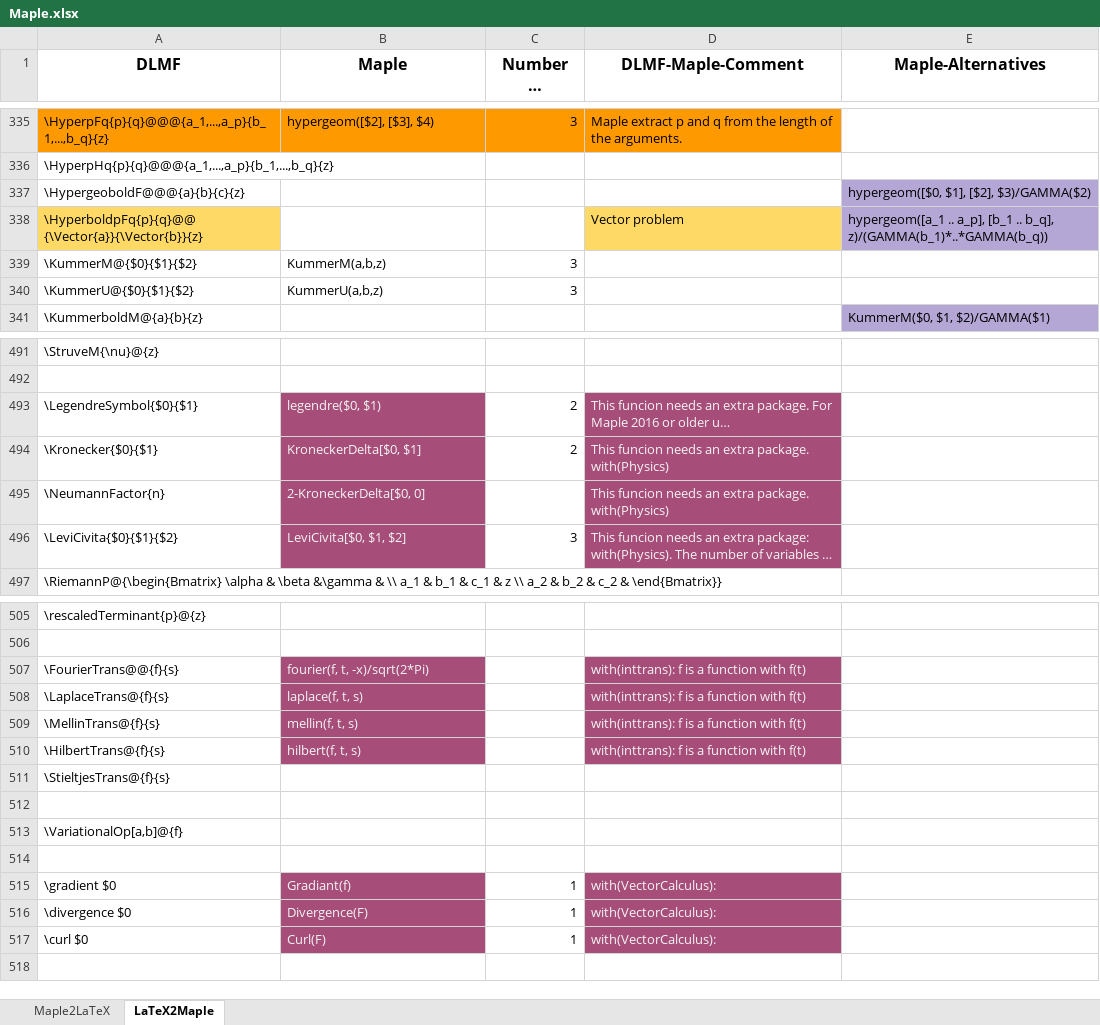
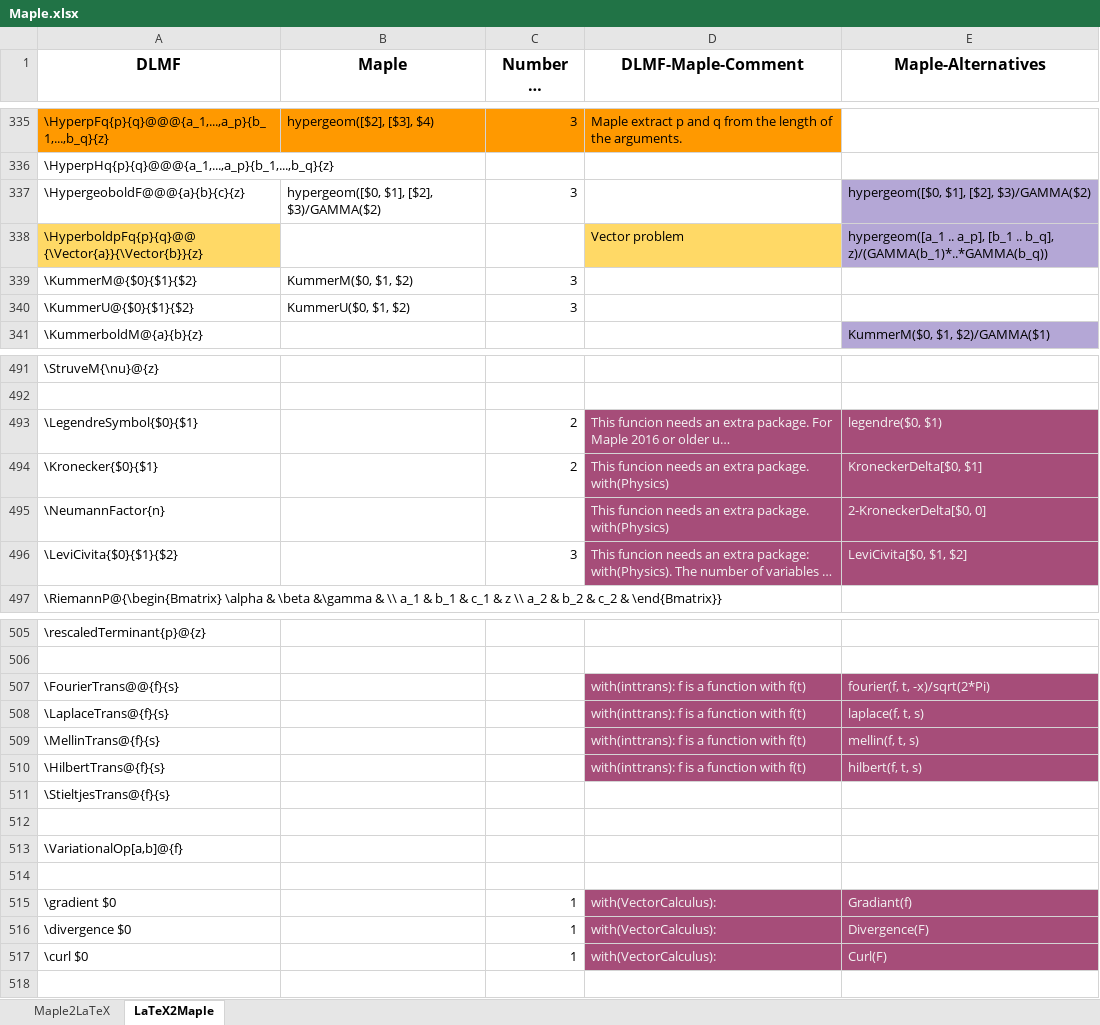
Before and after one commit to gipplab/LaCASt, an Excel workbook: libs/ReferenceData/Maple.xlsx, sheet LaTeX2Maple, drawn as a sheet; only a part is shown, gaps mark what is left out; long unchanged cells end in …; values as stored, in another font and other column widths than the file's, no borders; the diff covers the shown part only; the diff names each change by its address in the sheet, - before the commit and + after, or states it on an @@ line.

```diff
--- a/libs/ReferenceData/Maple.xlsx (sheet LaTeX2Maple)
+++ b/libs/ReferenceData/Maple.xlsx (sheet LaTeX2Maple)
-B337 (Maple): (empty)
+B337 (Maple): hypergeom([$0, $1], [$2], $3)/GAMMA($2)
-C337 (Number of Variables): (empty)
+C337 (Number of Variables): 3
-B339 (Maple): KummerM(a,b,z)
+B339 (Maple): KummerM($0, $1, $2)
-B340 (Maple): KummerU(a,b,z)
+B340 (Maple): KummerU($0, $1, $2)
-B493 (Maple): legendre($0, $1)
+B493 (Maple): (empty)
-B493:B496 fill: #A64D79
+B493:B496 fill: none
-E493 (Maple-Alternatives): (empty)
+E493 (Maple-Alternatives): legendre($0, $1)
-E493:E496 fill: none
+E493:E496 fill: #A64D79
-B494 (Maple): KroneckerDelta[$0, $1]
+B494 (Maple): (empty)
-E494 (Maple-Alternatives): (empty)
+E494 (Maple-Alternatives): KroneckerDelta[$0, $1]
-B495 (Maple): 2-KroneckerDelta[$0, 0]
+B495 (Maple): (empty)
-E495 (Maple-Alternatives): (empty)
+E495 (Maple-Alternatives): 2-KroneckerDelta[$0, 0]
-B496 (Maple): LeviCivita[$0, $1, $2]
+B496 (Maple): (empty)
-E496 (Maple-Alternatives): (empty)
+E496 (Maple-Alternatives): LeviCivita[$0, $1, $2]
-B507 (Maple): fourier(f, t, -x)/sqrt(2*Pi)
+B507 (Maple): (empty)
-B507:B510 fill: #A64D79
+B507:B510 fill: none
-E507 (Maple-Alternatives): (empty)
+E507 (Maple-Alternatives): fourier(f, t, -x)/sqrt(2*Pi)
-E507:E510 fill: none
+E507:E510 fill: #A64D79
-B508 (Maple): laplace(f, t, s)
+B508 (Maple): (empty)
-E508 (Maple-Alternatives): (empty)
+E508 (Maple-Alternatives): laplace(f, t, s)
-B509 (Maple): mellin(f, t, s)
+B509 (Maple): (empty)
-E509 (Maple-Alternatives): (empty)
+E509 (Maple-Alternatives): mellin(f, t, s)
-B510 (Maple): hilbert(f, t, s)
+B510 (Maple): (empty)
-E510 (Maple-Alternatives): (empty)
+E510 (Maple-Alternatives): hilbert(f, t, s)
-B515 (Maple): Gradiant(f)
+B515 (Maple): (empty)
-B515:B517 fill: #A64D79
+B515:B517 fill: none
-E515 (Maple-Alternatives): (empty)
+E515 (Maple-Alternatives): Gradiant(f)
-E515:E517 fill: none
+E515:E517 fill: #A64D79
-B516 (Maple): Divergence(F)
+B516 (Maple): (empty)
-E516 (Maple-Alternatives): (empty)
+E516 (Maple-Alternatives): Divergence(F)
-B517 (Maple): Curl(F)
+B517 (Maple): (empty)
-E517 (Maple-Alternatives): (empty)
+E517 (Maple-Alternatives): Curl(F)
```
Also changed, not shown: 4 edited cells and cell formats elsewhere in this sheet, sheet Maple2LaTeX, libs/ReferenceData/LaTeX and Maple.xlsx, 9 other files.
